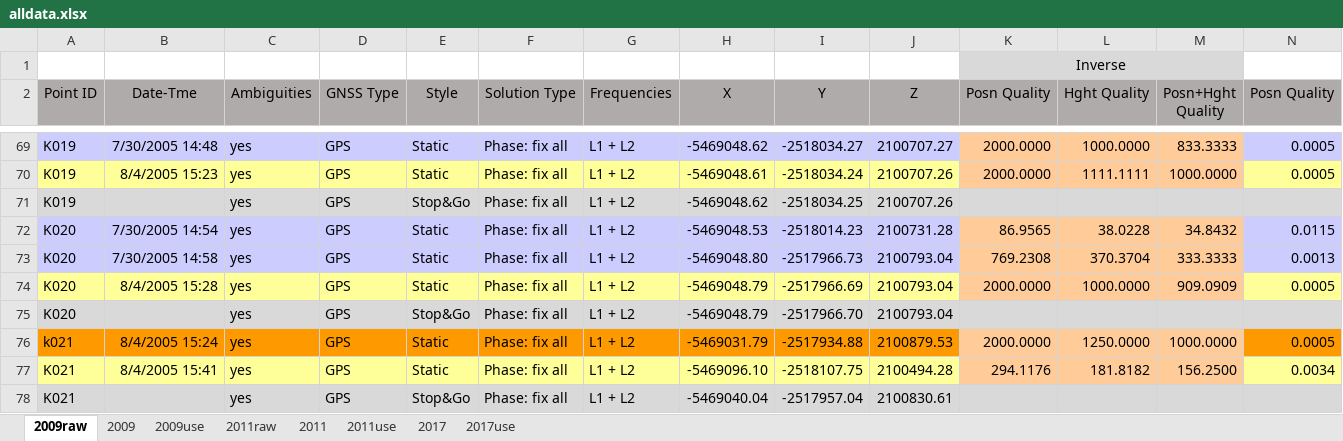
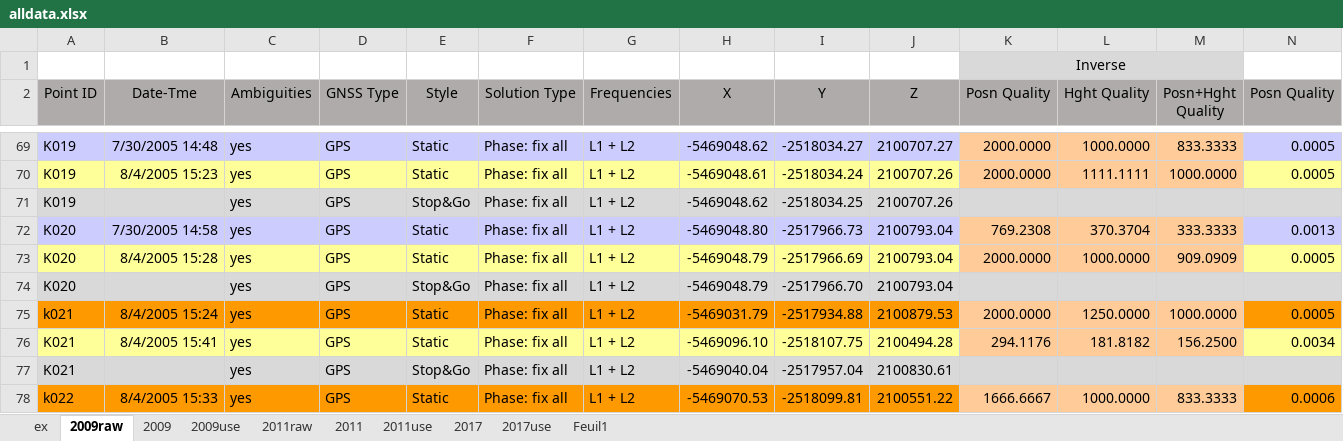
Before and after one commit to BeBruceThomas/Kilaueav2, an Excel workbook: data/coords/alldata.xlsx, sheet 2009raw, drawn as a sheet; only a part is shown, gaps mark what is left out; the shorter side is filled out with more unchanged rows; values as stored, in another font and other column widths than the file's, no borders; rows hold the shown columns only; the diff names each change by its address in the sheet, - before the commit and + after, or states it on an @@ line.

```diff
--- a/data/coords/alldata.xlsx (sheet 2009raw)
+++ b/data/coords/alldata.xlsx (sheet 2009raw)
+sheet tab: ex
+sheet tab: Feuil1
-row 72: K020 | 7/30/2005 14:54 | yes | GPS | Static | Phase: fix all | L1 + L2 | -5469048.53 | -2518014.23 | 2100731.28 | 86.9565 | 38.0228 | 34.8432 | 0.0115
```
Also changed, not shown: sheet 2011use, sheet 2009use, sheet 2017use, 11 other files.
